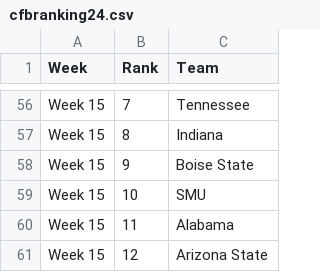
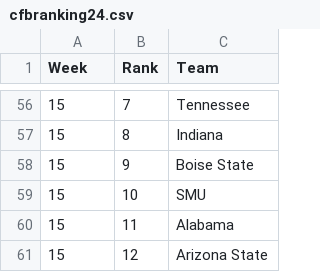
Before and after one commit to mattwaite/mattwaite.github.io, a CSV file: sportsdatafiles/cfbranking24.csv, drawn as a sheet; only a part is shown, gaps mark what is left out; the diff covers the shown part only; the diff names each change by its address in the sheet, - before the commit and + after, or states it on an @@ line.

```diff
--- a/sportsdatafiles/cfbranking24.csv
+++ b/sportsdatafiles/cfbranking24.csv
-A56:A61 (Week): Week 15
+A56:A61 (Week): 15
```
Also changed, not shown: 54 edited cells elsewhere in this file.
